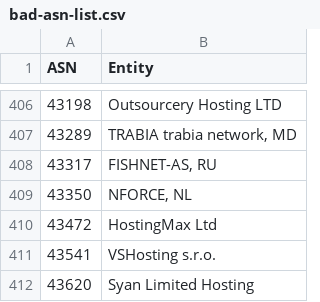
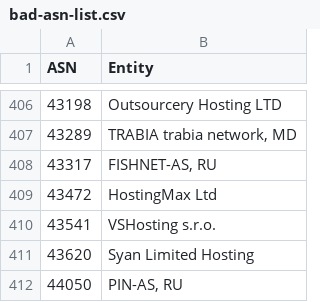
Before and after one commit to brianhama/bad-asn-list, a CSV file: bad-asn-list.csv, drawn as a sheet; only a part is shown, gaps mark what is left out; the shorter side is filled out with more unchanged rows.

Commit message:
NFORCE is fiber provider

```diff
--- a/bad-asn-list.csv
+++ b/bad-asn-list.csv
@@ -408,3 +408,2 @@ ASN,Entity
 43317,"FISHNET-AS, RU"
-43350,"NFORCE, NL"
 43472,"HostingMax Ltd"
```
